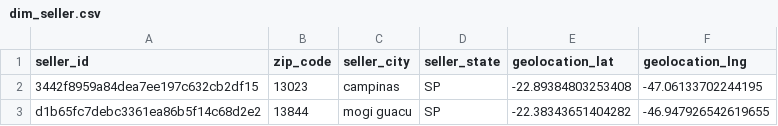
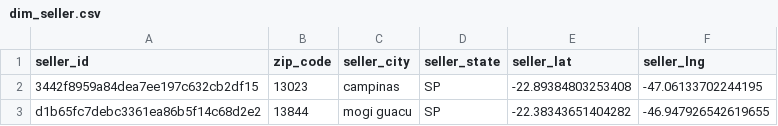
Before and after one commit to imransamiya817-debug/RetailPulse, a CSV file: Star_Schema/dim_seller.csv, drawn as a sheet; only a part is shown.

Commit message:
Update dim_seller.csv

```diff
--- a/Star_Schema/dim_seller.csv
+++ b/Star_Schema/dim_seller.csv
@@ -1,2 +1,2 @@
-seller_id,zip_code,seller_city,seller_state,geolocation_lat,geolocation_lng
+seller_id,zip_code,seller_city,seller_state,seller_lat,seller_lng
 3442f8959a84dea7ee197c632cb2df15,13023,campinas,SP,-22.89384803253408,-47.06133702244195
```
